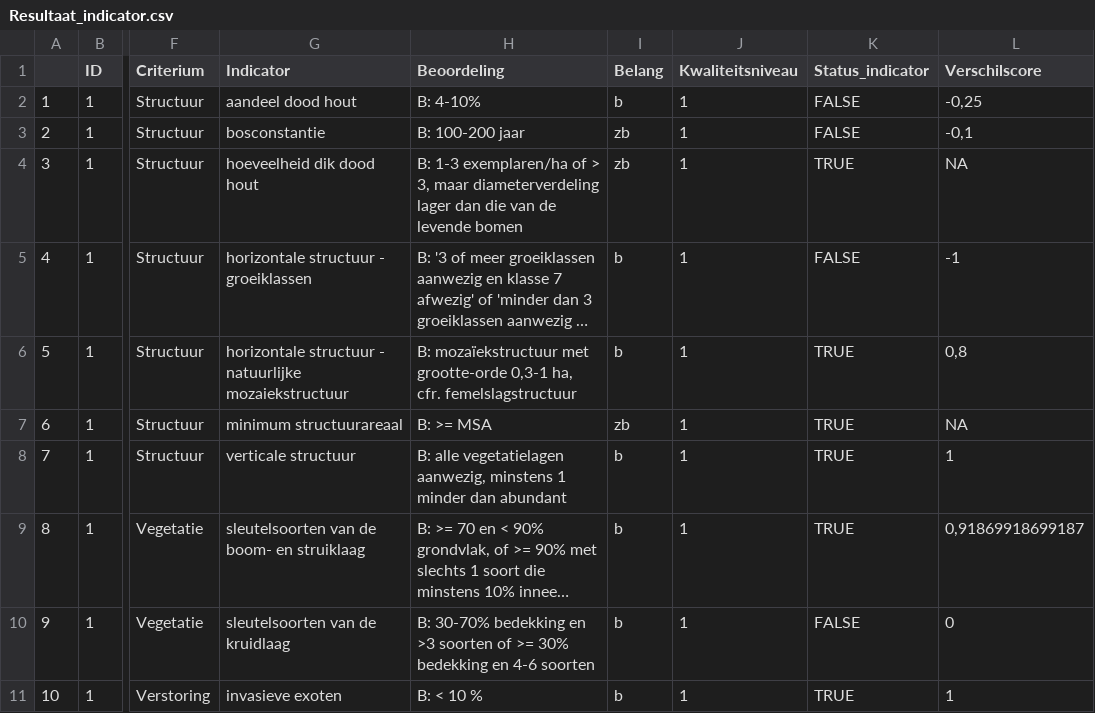
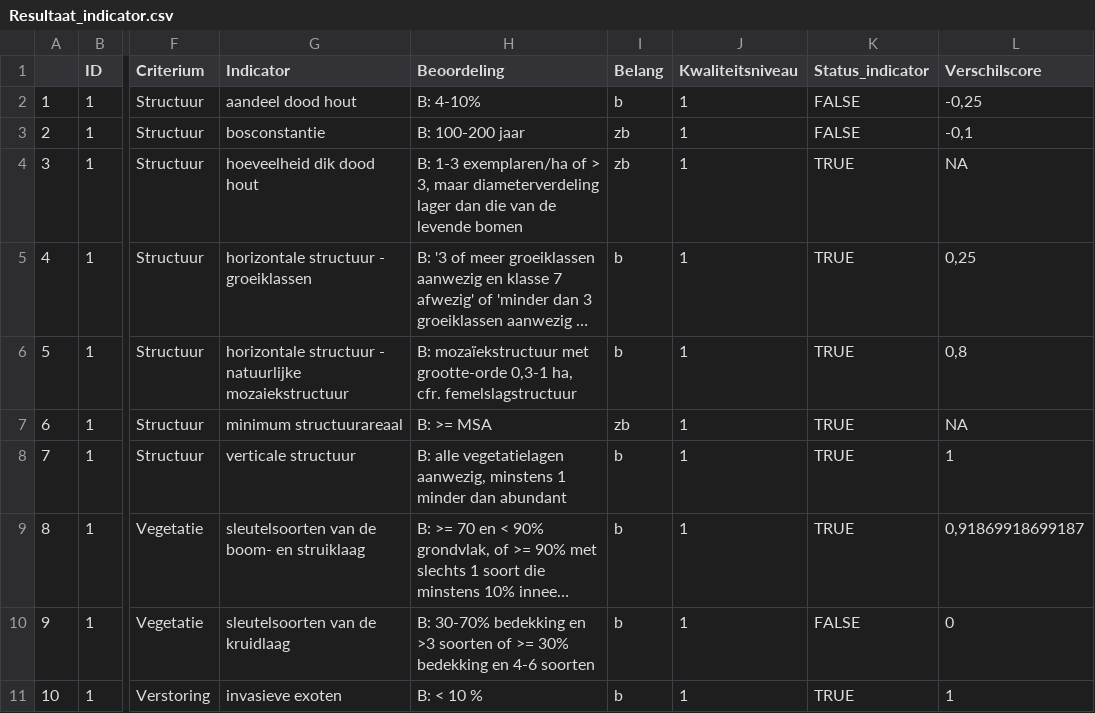
Before and after one commit to inbo/LSVI, a CSV file: inst/vbdata/Resultaat_test_bosv2/Resultaat_indicator.csv, drawn as a sheet; only a part is shown, gaps mark what is left out; long unchanged cells end in …; the diff names each change by its address in the sheet, - before the commit and + after, or states it on an @@ line.

Commit message:
foutje in testdataset weggewerkt

```diff
--- a/inst/vbdata/Resultaat_test_bosv2/Resultaat_indicator.csv
+++ b/inst/vbdata/Resultaat_test_bosv2/Resultaat_indicator.csv
-K5 (Status_indicator): FALSE
+K5 (Status_indicator): TRUE
-L5 (Verschilscore): -1
+L5 (Verschilscore): 0,25
```
